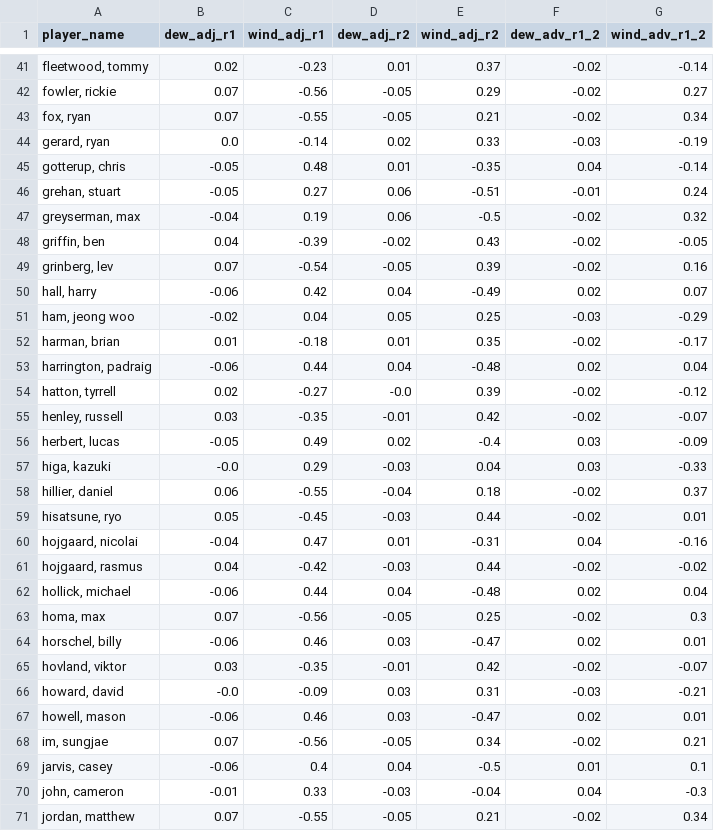
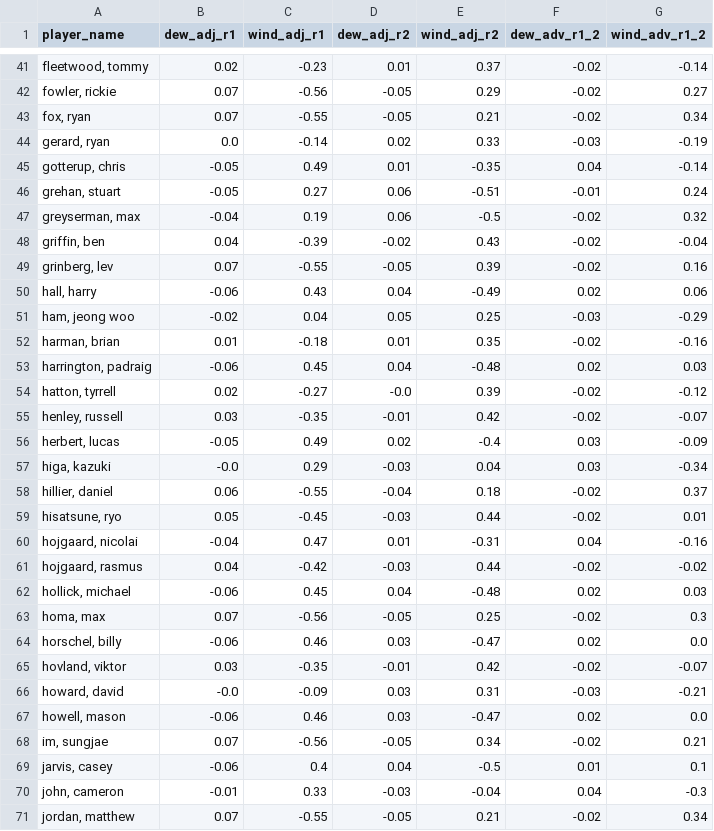
Before and after one commit to mslade50/sims_process, a CSV file: dashboard_data/weather_impact.csv, drawn as a sheet; only a part is shown, gaps mark what is left out; the diff covers the shown part only.

```diff
--- a/dashboard_data/weather_impact.csv
+++ b/dashboard_data/weather_impact.csv
@@ -44,11 +44,11 @@ player_name,dew_adj_r1,wind_adj_r1,dew_adj_r2,wind_adj_r2,dew_adv_r1_2,wind_adv_
 "gerard, ryan",0.0,-0.14,0.02,0.33,-0.03,-0.19
-"gotterup, chris",-0.05,0.48,0.01,-0.35,0.04,-0.14
+"gotterup, chris",-0.05,0.49,0.01,-0.35,0.04,-0.14
 "grehan, stuart",-0.05,0.27,0.06,-0.51,-0.01,0.24
 "greyserman, max",-0.04,0.19,0.06,-0.5,-0.02,0.32
-"griffin, ben",0.04,-0.39,-0.02,0.43,-0.02,-0.05
-"grinberg, lev",0.07,-0.54,-0.05,0.39,-0.02,0.16
-"hall, harry",-0.06,0.42,0.04,-0.49,0.02,0.07
+"griffin, ben",0.04,-0.39,-0.02,0.43,-0.02,-0.04
+"grinberg, lev",0.07,-0.55,-0.05,0.39,-0.02,0.16
+"hall, harry",-0.06,0.43,0.04,-0.49,0.02,0.06
 "ham, jeong woo",-0.02,0.04,0.05,0.25,-0.03,-0.29
-"harman, brian",0.01,-0.18,0.01,0.35,-0.02,-0.17
-"harrington, padraig",-0.06,0.44,0.04,-0.48,0.02,0.04
+"harman, brian",0.01,-0.18,0.01,0.35,-0.02,-0.16
+"harrington, padraig",-0.06,0.45,0.04,-0.48,0.02,0.03
 "hatton, tyrrell",0.02,-0.27,-0.0,0.39,-0.02,-0.12
@@ -56,3 +56,3 @@ player_name,dew_adj_r1,wind_adj_r1,dew_adj_r2,wind_adj_r2,dew_adv_r1_2,wind_adv_
 "herbert, lucas",-0.05,0.49,0.02,-0.4,0.03,-0.09
-"higa, kazuki",-0.0,0.29,-0.03,0.04,0.03,-0.33
+"higa, kazuki",-0.0,0.29,-0.03,0.04,0.03,-0.34
 "hillier, daniel",0.06,-0.55,-0.04,0.18,-0.02,0.37
@@ -61,8 +61,8 @@ player_name,dew_adj_r1,wind_adj_r1,dew_adj_r2,wind_adj_r2,dew_adv_r1_2,wind_adv_
 "hojgaard, rasmus",0.04,-0.42,-0.03,0.44,-0.02,-0.02
-"hollick, michael",-0.06,0.44,0.04,-0.48,0.02,0.04
+"hollick, michael",-0.06,0.45,0.04,-0.48,0.02,0.03
 "homa, max",0.07,-0.56,-0.05,0.25,-0.02,0.3
-"horschel, billy",-0.06,0.46,0.03,-0.47,0.02,0.01
+"horschel, billy",-0.06,0.46,0.03,-0.47,0.02,0.0
 "hovland, viktor",0.03,-0.35,-0.01,0.42,-0.02,-0.07
 "howard, david",-0.0,-0.09,0.03,0.31,-0.03,-0.21
-"howell, mason",-0.06,0.46,0.03,-0.47,0.02,0.01
+"howell, mason",-0.06,0.46,0.03,-0.47,0.02,0.0
 "im, sungjae",0.07,-0.56,-0.05,0.34,-0.02,0.21
```
Also changed, not shown: 53 edited cells elsewhere in this file, dashboard_data/finish_equity_pre.csv, dashboard_data/simulated_probs.csv, 4 other files.
